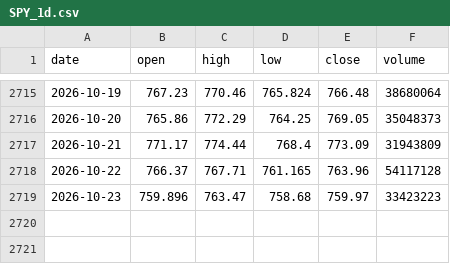
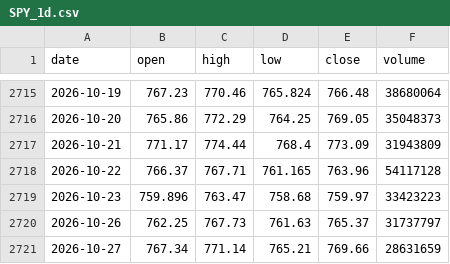
Before and after one commit to mpv-ai/mpv, a CSV file: trading/research/data/SPY_1d.csv, drawn as a sheet; only a part is shown, gaps mark what is left out.

```diff
--- a/trading/research/data/SPY_1d.csv
+++ b/trading/research/data/SPY_1d.csv
@@ -2719 +2719,3 @@ date,open,high,low,close,volume
 2026-10-23,759.896,763.47,758.68,759.97,33423223
+2026-10-26,762.25,767.73,761.63,765.37,31737797
+2026-10-27,767.34,771.14,765.21,769.66,28631659
```
Also changed, not shown: trading/research/data/IWM_1d.csv, trading/research/data/QQQ_1d.csv, 8 other files.
